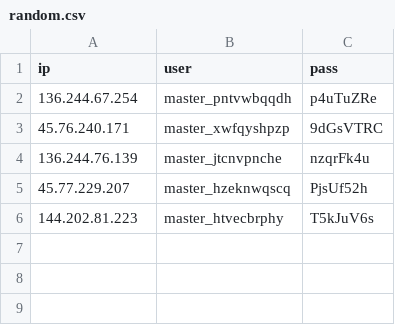
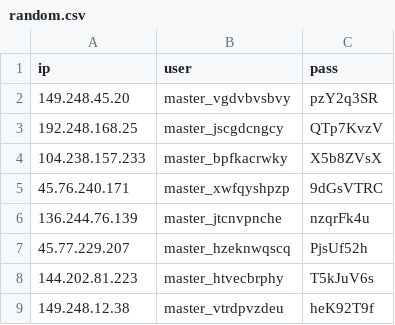
Before and after one commit to junaidd007/Monero, a CSV file: random.csv, drawn as a sheet; removed rows and columns are numbered as before the commit, all else as after; the diff names each change by its address in the sheet, - before the commit and + after, or states it on an @@ line.

Commit message:
Update random.csv

```diff
--- a/random.csv
+++ b/random.csv
-row 2: 136.244.67.254 | master_pntvwbqqdh | p4uTuZRe
+row 2: 149.248.45.20 | master_vgdvbvsbvy | pzY2q3SR
+row 3: 192.248.168.25 | master_jscgdcngcy | QTp7KvzV
+row 4: 104.238.157.233 | master_bpfkacrwky | X5b8ZVsX
+row 9: 149.248.12.38 | master_vtrdpvzdeu | heK92T9f
```
